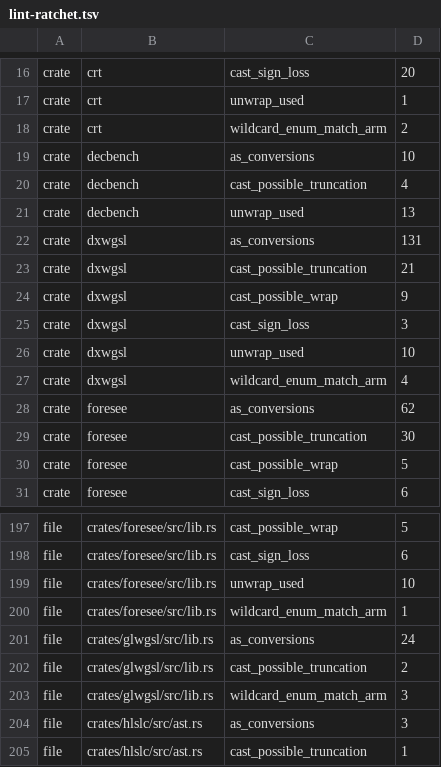
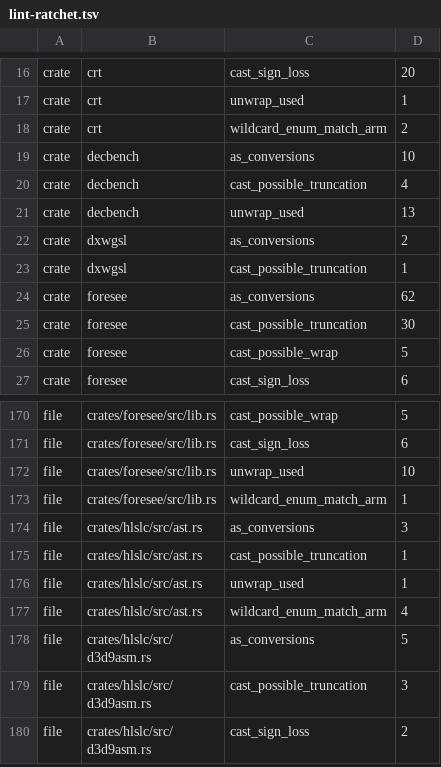
Before and after one commit to a-kaibu/masu, a TSV file: tools/ci/lint-ratchet.tsv, drawn as a sheet; only a part is shown, gaps mark what is left out; the shorter side is filled out with more unchanged rows; the diff covers the shown part only.

```diff
--- a/tools/ci/lint-ratchet.tsv
+++ b/tools/ci/lint-ratchet.tsv
@@ -21,8 +21,4 @@ crate	decbench	cast_possible_truncation	4
 crate	decbench	unwrap_used	13
-crate	dxwgsl	as_conversions	131
-crate	dxwgsl	cast_possible_truncation	21
-crate	dxwgsl	cast_possible_wrap	9
-crate	dxwgsl	cast_sign_loss	3
-crate	dxwgsl	unwrap_used	10
-crate	dxwgsl	wildcard_enum_match_arm	4
+crate	dxwgsl	as_conversions	2
+crate	dxwgsl	cast_possible_truncation	1
 crate	foresee	as_conversions	62
@@ -200,5 +173,2 @@ file	crates/foresee/src/lib.rs	unwrap_used	10
 file	crates/foresee/src/lib.rs	wildcard_enum_match_arm	1
-file	crates/glwgsl/src/lib.rs	as_conversions	24
-file	crates/glwgsl/src/lib.rs	cast_possible_truncation	2
-file	crates/glwgsl/src/lib.rs	wildcard_enum_match_arm	3
 file	crates/hlslc/src/ast.rs	as_conversions	3
```
Also changed, not shown: 23 removed rows and 2 edited cells elsewhere in this file.
